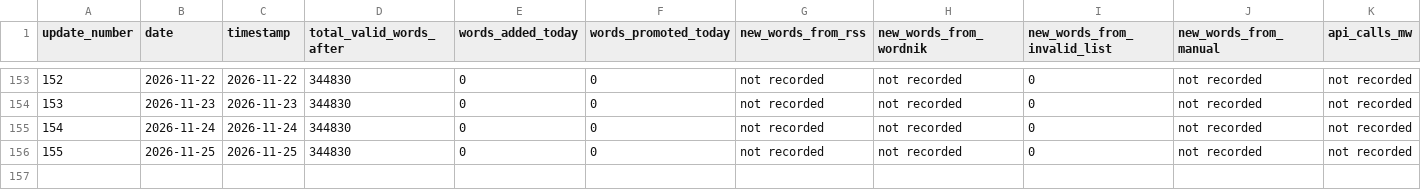
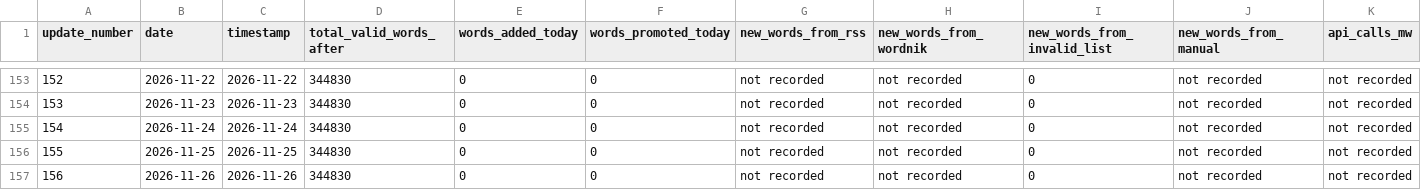
Before and after one commit to ryanjosephkamp/english-openlist, a CSV file: updates/updates_log.csv, drawn as a sheet; only a part is shown, gaps mark what is left out; rows hold the shown columns only; the diff names each change by its address in the sheet, - before the commit and + after, or states it on an @@ line.

```diff
--- a/updates/updates_log.csv
+++ b/updates/updates_log.csv
+row 157: 156 | 2026-11-26 | 2026-11-26 | 344830 | 0 | 0 | not recorded | not recorded | 0 | not recorded | not recorded
```
Also changed, not shown: 3 other files.
